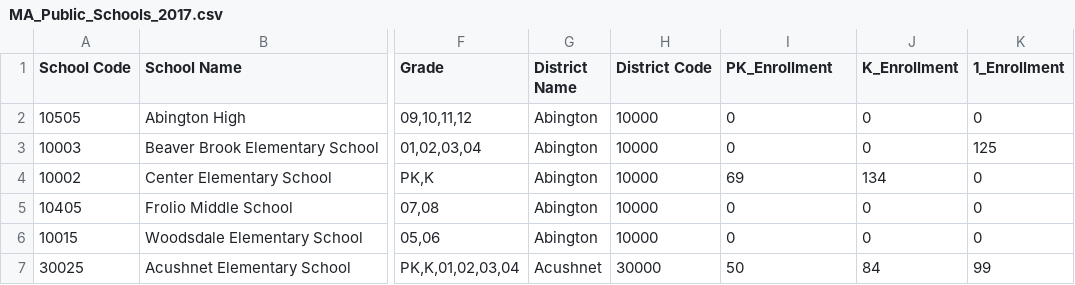
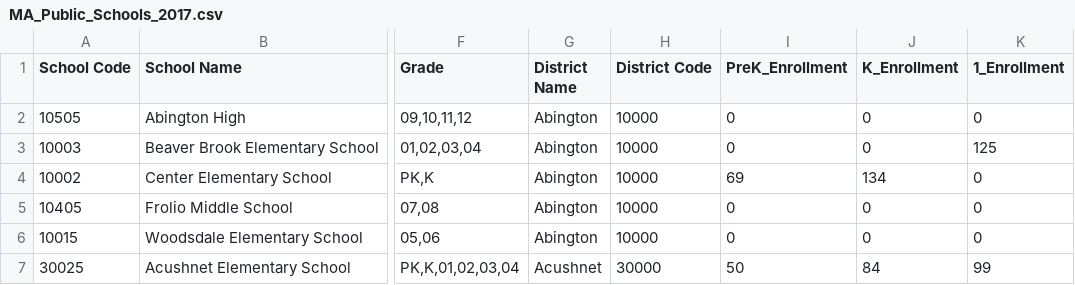
Before and after one commit to Hanna1127/f23_pfssr_assignment11, a CSV file: in_data/MA_Public_Schools_2017.csv, drawn as a sheet; only a part is shown, gaps mark what is left out; the diff names each change by its address in the sheet, - before the commit and + after, or states it on an @@ line.

Commit message:
update

```diff
--- a/in_data/MA_Public_Schools_2017.csv
+++ b/in_data/MA_Public_Schools_2017.csv
-I1: PK_Enrollment
+I1: PreK_Enrollment
```
